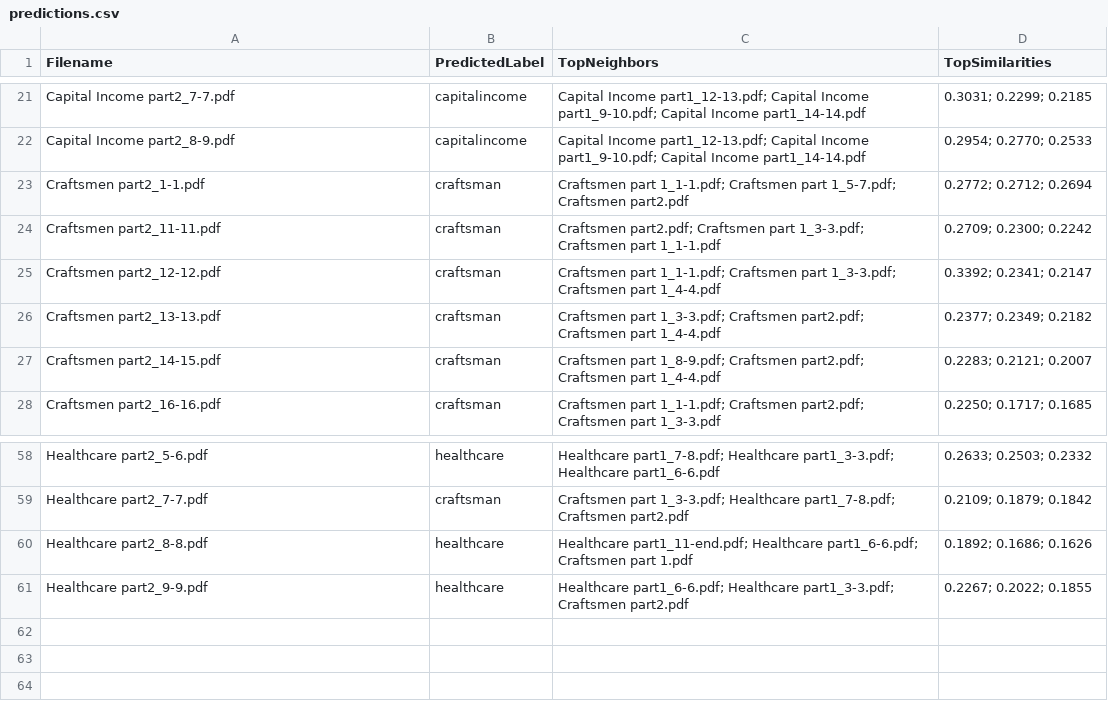
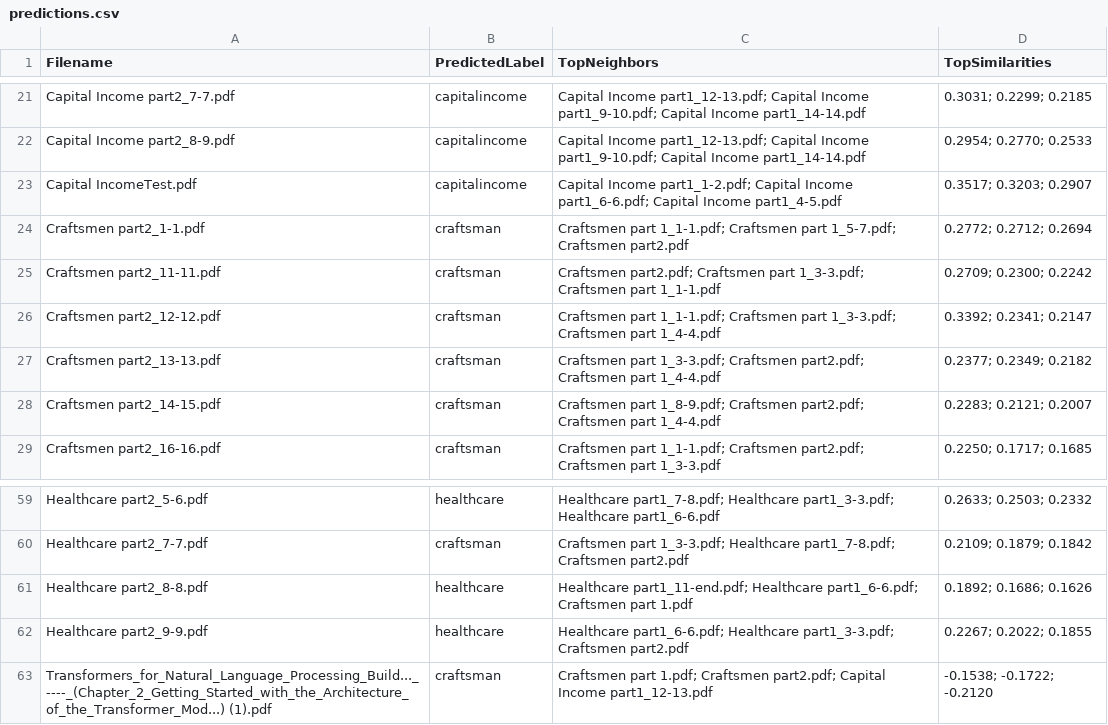
Before and after one commit to senthilmasters2024/InvoiceClassfierAppMVP, a CSV file: results/predictions.csv, drawn as a sheet; only a part is shown, gaps mark what is left out; the diff names each change by its address in the sheet, - before the commit and + after, or states it on an @@ line.

```diff
--- a/results/predictions.csv
+++ b/results/predictions.csv
+row 23: Capital IncomeTest.pdf | capitalincome | Capital Income part1_1-2.pdf; Capital Income part1_6-6.pdf; Capital Income part1_4-5.pdf | 0.3517; 0.3203; 0.2907
+row 63: Transformers_for_Natural_Language_Processing_Build..._----_(Chapter_2_Getting_Started_with_the_Architecture_of_the_Transformer_Mod...) (1).pdf | craftsman | Craftsmen part 1.pdf; Craftsmen part2.pdf; Capital Income part1_12-13.pdf | -0.1538; -0.1722; -0.2120
```
Also changed, not shown: results/similarity_matrix.csv, 17 other files.
